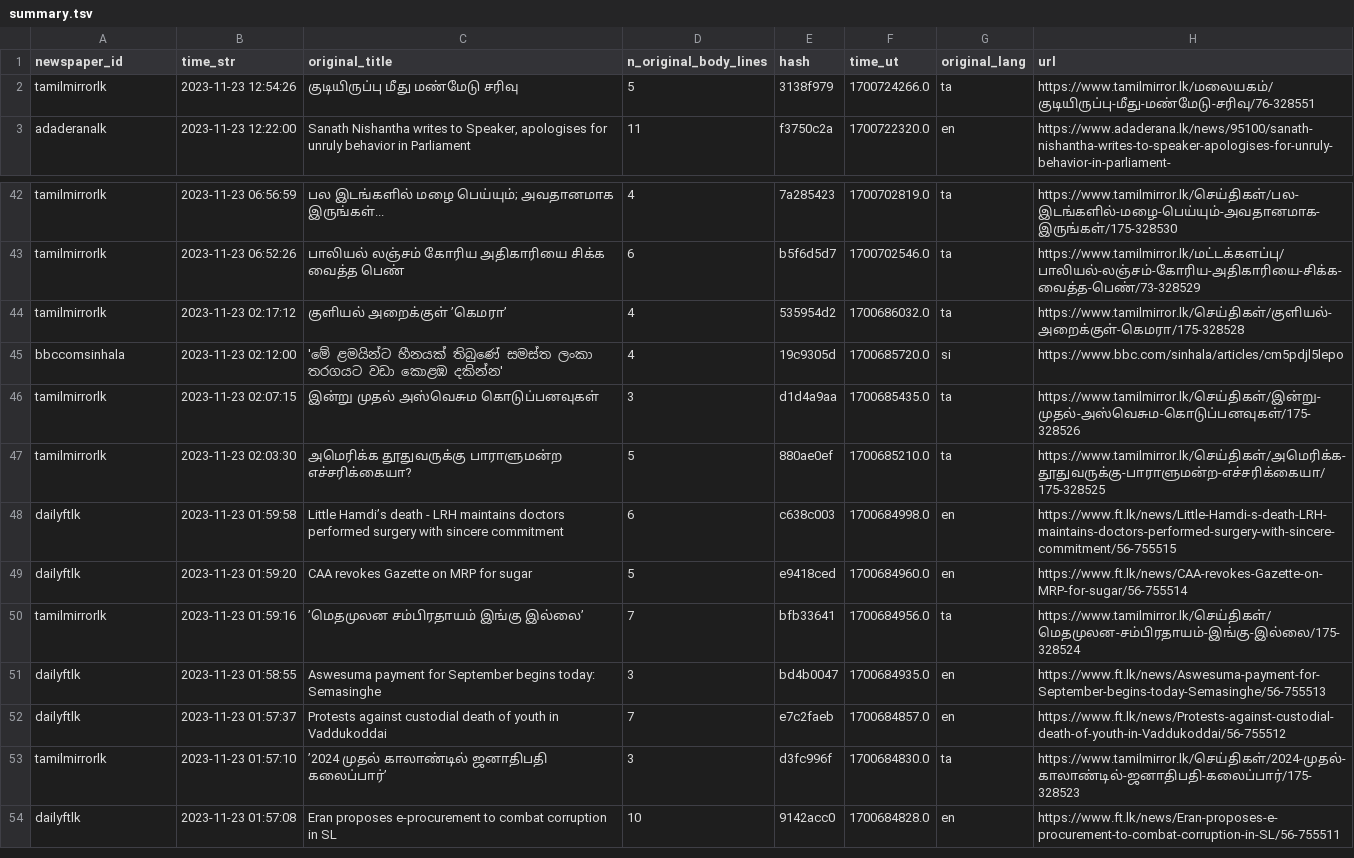
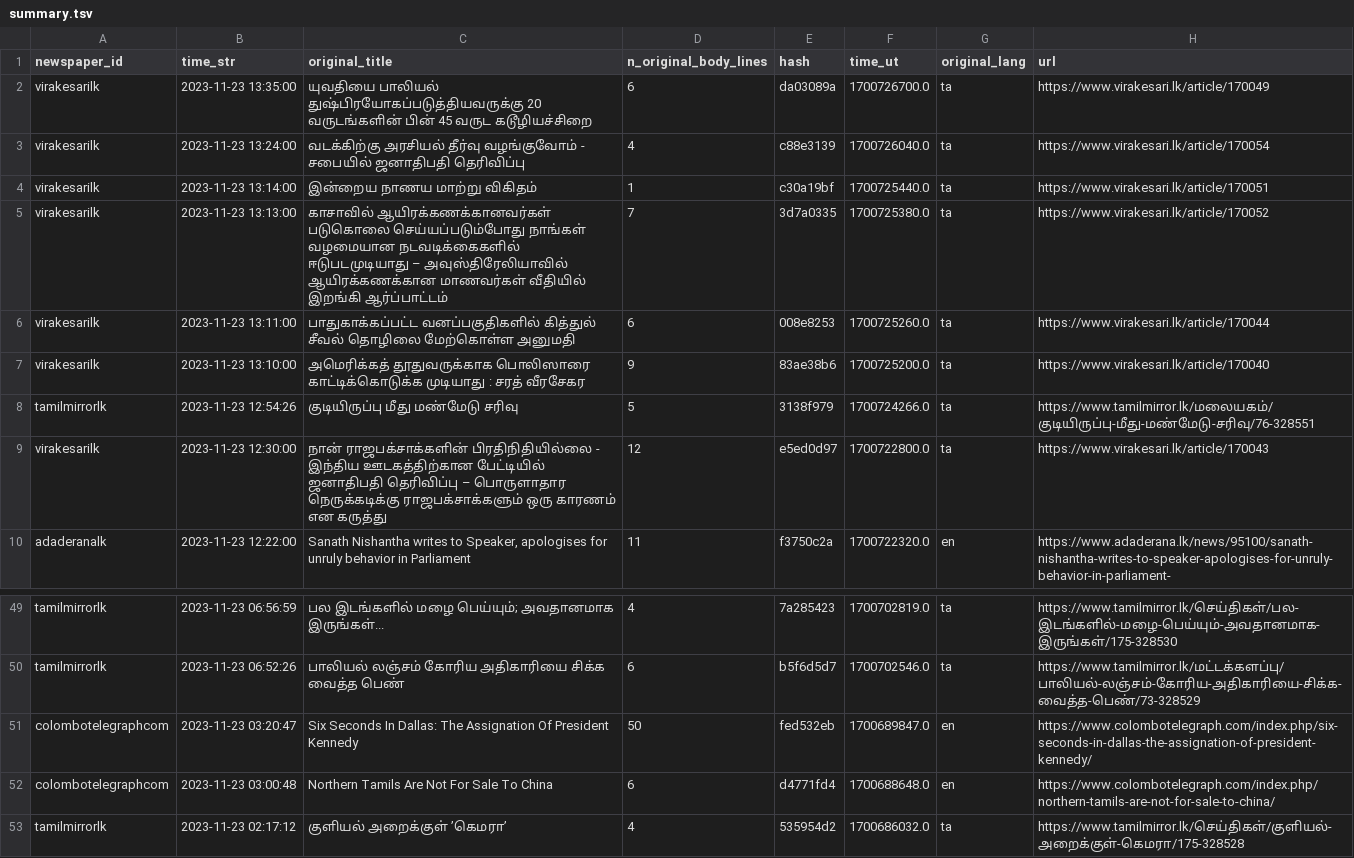
Before and after one commit to nuuuwan/news_lk3_data, a TSV file: reports/summary.tsv, drawn as a sheet; only a part is shown, gaps mark what is left out; the shorter side is filled out with more unchanged rows; the diff names each change by its address in the sheet, - before the commit and + after, or states it on an @@ line.

Commit message:
Uploaded reports

```diff
--- a/reports/summary.tsv
+++ b/reports/summary.tsv
+row 2: virakesarilk | 2023-11-23 13:35:00 | யுவதியை பாலியல் துஷ்பிரயோகப்படுத்தியவருக்கு 20 வருடங்களின் பின் 45 வருட கடூழியச்சிறை | 6 | da03089a | 1700726700.0 | ta | https://www.virakesari.lk/article/170049
+row 3: virakesarilk | 2023-11-23 13:24:00 | வடக்கிற்கு அரசியல் தீர்வு வழங்குவோம் - சபையில் ஜனாதிபதி தெரிவிப்பு | 4 | c88e3139 | 1700726040.0 | ta | https://www.virakesari.lk/article/170054
+row 4: virakesarilk | 2023-11-23 13:14:00 | இன்றைய நாணய மாற்று விகிதம் | 1 | c30a19bf | 1700725440.0 | ta | https://www.virakesari.lk/article/170051
+row 5: virakesarilk | 2023-11-23 13:13:00 | காசாவில் ஆயிரக்கணக்கானவர்கள் படுகொலை செய்யப்படும்போது நாங்கள் வழமையான நடவடிக்கைகளில் ஈடுபடமுடியாது – அவுஸ்திரேலியாவில் ஆயிரக்கணக்கான மாணவர்கள் வீதியில் இறங்கி ஆர்ப்பாட்டம் | 7 | 3d7a0335 | 1700725380.0 | ta | https://www.virakesari.lk/article/170052
+row 6: virakesarilk | 2023-11-23 13:11:00 | பாதுகாக்கப்பட்ட வனப்பகுதிகளில் கித்துல் சீவல் தொழிலை மேற்கொள்ள அனுமதி | 6 | 008e8253 | 1700725260.0 | ta | https://www.virakesari.lk/article/170044
+row 7: virakesarilk | 2023-11-23 13:10:00 | அமெரிக்கத் தூதுவருக்காக பொலிஸாரை காட்டிக்கொடுக்க முடியாது : சரத் வீரசேகர | 9 | 83ae38b6 | 1700725200.0 | ta | https://www.virakesari.lk/article/170040
+row 9: virakesarilk | 2023-11-23 12:30:00 | நான் ராஜபக்சாக்களின் பிரதிநிதியில்லை - இந்திய ஊடகத்திற்கான பேட்டியில் ஜனாதிபதி தெரிவிப்பு – பொருளாதார நெருக்கடிக்கு ராஜபக்சாக்களும் ஒரு காரணம் என கருத்து | 12 | e5ed0d97 | 1700722800.0 | ta | https://www.virakesari.lk/article/170043
+row 51: colombotelegraphcom | 2023-11-23 03:20:47 | Six Seconds In Dallas: The Assignation Of President Kennedy | 50 | fed532eb | 1700689847.0 | en | https://www.colombotelegraph.com/index.php/six-seconds-in-dallas-the-assignation-of-president-kennedy/
+row 52: colombotelegraphcom | 2023-11-23 03:00:48 | Northern Tamils Are Not For Sale To China | 6 | d4771fd4 | 1700688648.0 | en | https://www.colombotelegraph.com/index.php/northern-tamils-are-not-for-sale-to-china/
```
Also changed, not shown: 1 other file.
